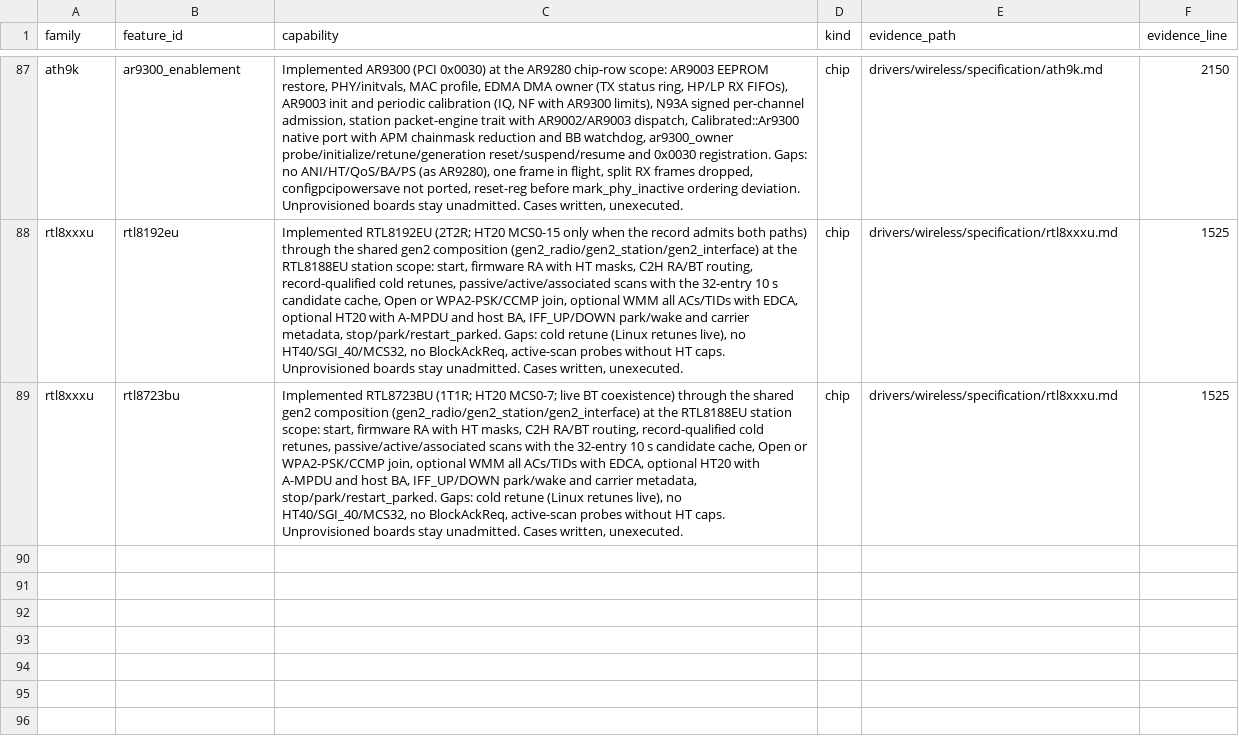
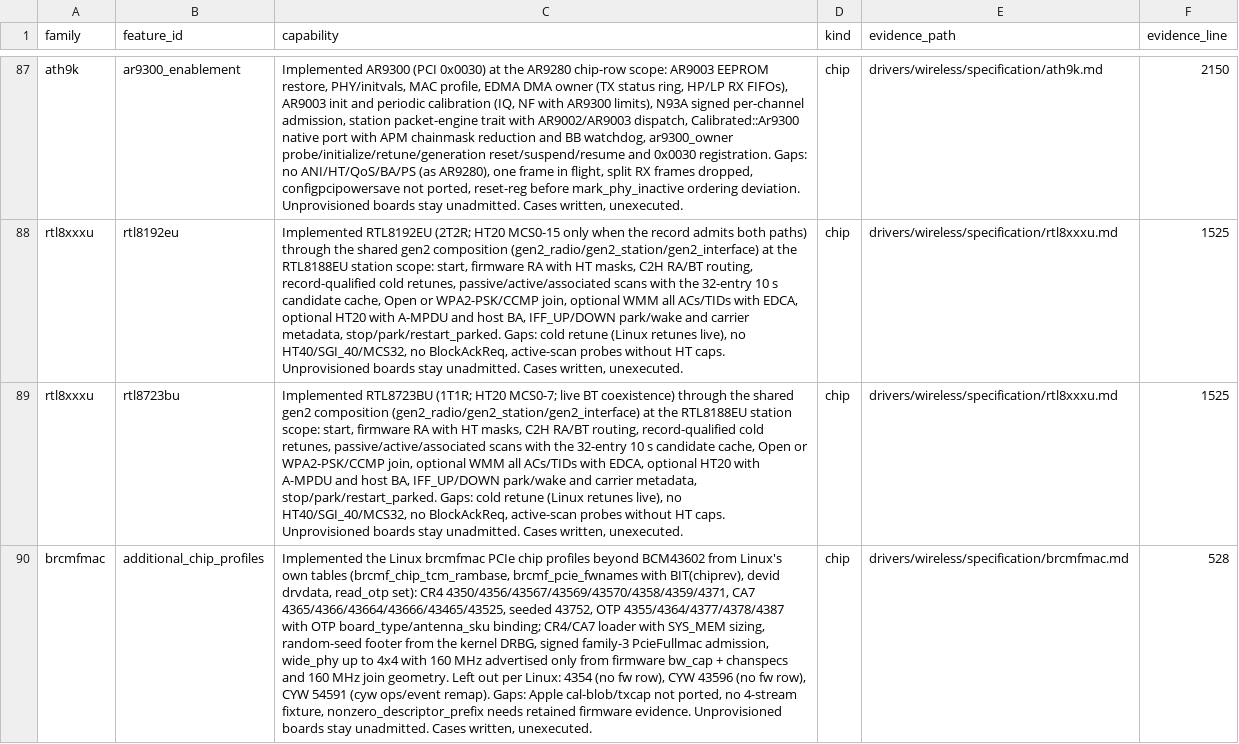
Before and after one commit to hodgesds/narf, a TSV file: drivers/wireless/research/implemented-pending-validation.tsv, drawn as a sheet; only a part is shown, gaps mark what is left out; the diff names each change by its address in the sheet, - before the commit and + after, or states it on an @@ line.

```diff
--- a/drivers/wireless/research/implemented-pending-validation.tsv
+++ b/drivers/wireless/research/implemented-pending-validation.tsv
+row 90: brcmfmac | additional_chip_profiles | Implemented the Linux brcmfmac PCIe chip profiles beyond BCM43602 from Linux's own tables (brcmf_chip_tcm_rambase, brcmf_pcie_fwnames with BIT(chiprev), devid drvdata, read_otp set): CR4 4350/4356/43567/43569/43570/4358/4359/4371, CA7 4365/4366/43664/43666/43465/43525, seeded 43752, OTP 4355/4364/4377/4378/4387 with OTP board_type/antenna_sku binding; CR4/CA7 loader with SYS_MEM sizing, random-seed footer from the kernel DRBG, signed family-3 PcieFullmac admission, wide_phy up to 4x4 with 160 MHz advertised only from firmware bw_cap + chanspecs and 160 MHz join geometry. Left out per Linux: 4354 (no fw row), CYW 43596 (no fw row), CYW 54591 (cyw ops/event remap). Gaps: Apple cal-blob/txcap not ported, no 4-stream fixture, nonzero_descriptor_prefix needs retained firmware evidence. Unprovisioned boards stay unadmitted. Cases written, unexecuted. | chip | drivers/wireless/specification/brcmfmac.md | 528
```
Also changed, not shown: drivers/wireless/research/remaining-features.tsv.
